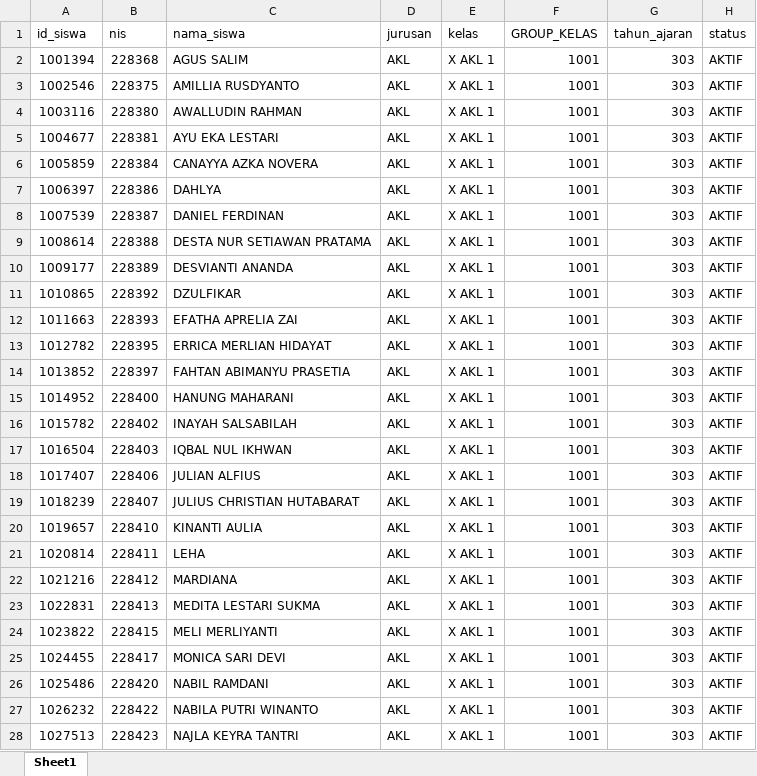
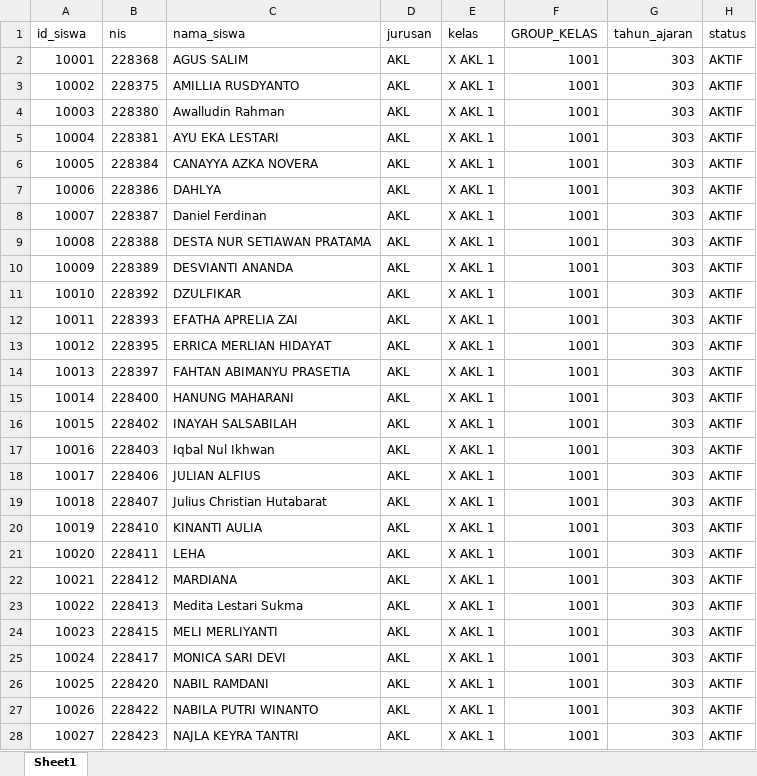
Before and after one commit to webdev14program/sppth_terbaru, an Excel workbook: temp_doc/DATA SISWA FIX.xlsx, sheet Sheet1, drawn as a sheet; only a part is shown; values as stored, in another font and other column widths than the file's, no cell formats; the diff covers the shown part only; the diff names each change by its address in the sheet, - before the commit and + after, or states it on an @@ line.

```diff
--- a/temp_doc/DATA SISWA FIX.xlsx (sheet Sheet1)
+++ b/temp_doc/DATA SISWA FIX.xlsx (sheet Sheet1)
-A2 (id_siswa): 1001394
+A2 (id_siswa): 10001
-A3 (id_siswa): 1002546
+A3 (id_siswa): 10002
-A4 (id_siswa): 1003116
+A4 (id_siswa): 10003
-C4 (nama_siswa): AWALLUDIN RAHMAN
+C4 (nama_siswa): Awalludin Rahman
-A5 (id_siswa): 1004677
+A5 (id_siswa): 10004
-A6 (id_siswa): 1005859
+A6 (id_siswa): 10005
-A7 (id_siswa): 1006397
+A7 (id_siswa): 10006
-A8 (id_siswa): 1007539
+A8 (id_siswa): 10007
-C8 (nama_siswa): DANIEL FERDINAN
+C8 (nama_siswa): Daniel Ferdinan
-A9 (id_siswa): 1008614
+A9 (id_siswa): 10008
-A10 (id_siswa): 1009177
+A10 (id_siswa): 10009
-A11 (id_siswa): 1010865
+A11 (id_siswa): 10010
-A12 (id_siswa): 1011663
+A12 (id_siswa): 10011
-A13 (id_siswa): 1012782
+A13 (id_siswa): 10012
-A14 (id_siswa): 1013852
+A14 (id_siswa): 10013
-A15 (id_siswa): 1014952
+A15 (id_siswa): 10014
-A16 (id_siswa): 1015782
+A16 (id_siswa): 10015
-A17 (id_siswa): 1016504
+A17 (id_siswa): 10016
-C17 (nama_siswa): IQBAL NUL IKHWAN
+C17 (nama_siswa): Iqbal Nul Ikhwan
-A18 (id_siswa): 1017407
+A18 (id_siswa): 10017
-A19 (id_siswa): 1018239
+A19 (id_siswa): 10018
-C19 (nama_siswa): JULIUS CHRISTIAN HUTABARAT
+C19 (nama_siswa): Julius Christian Hutabarat
-A20 (id_siswa): 1019657
+A20 (id_siswa): 10019
-A21 (id_siswa): 1020814
+A21 (id_siswa): 10020
-A22 (id_siswa): 1021216
+A22 (id_siswa): 10021
-A23 (id_siswa): 1022831
+A23 (id_siswa): 10022
-C23 (nama_siswa): MEDITA LESTARI SUKMA
+C23 (nama_siswa): Medita Lestari Sukma
-A24 (id_siswa): 1023822
+A24 (id_siswa): 10023
-A25 (id_siswa): 1024455
+A25 (id_siswa): 10024
-A26 (id_siswa): 1025486
+A26 (id_siswa): 10025
-A27 (id_siswa): 1026232
+A27 (id_siswa): 10026
-A28 (id_siswa): 1027513
+A28 (id_siswa): 10027
```
Also changed, not shown: 1834 edited cells elsewhere in this sheet, cell formats, 4 other files.
